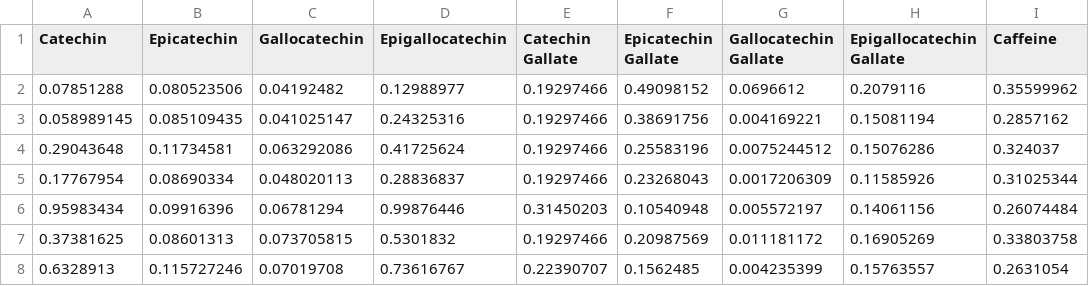
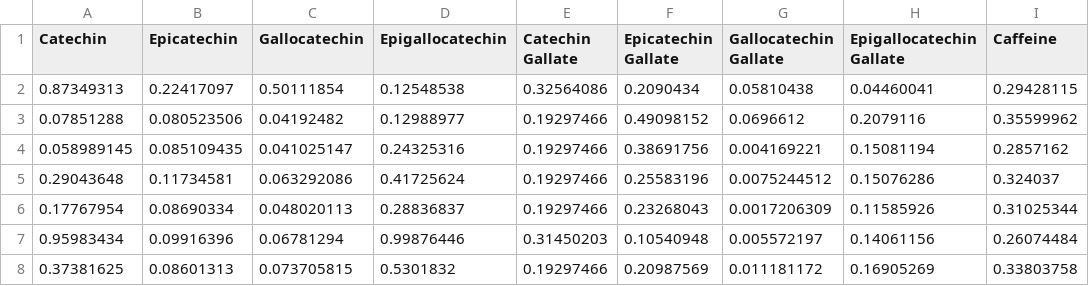
Before and after one commit to TahlonBrahic/Green-Tea-Sensory-Evaluation-With-GANs, a CSV file: source/test_X.csv, drawn as a sheet; only a part is shown; the shorter side is filled out with more unchanged rows.

```diff
--- a/source/test_X.csv
+++ b/source/test_X.csv
@@ -1,2 +1,3 @@
 Catechin,Epicatechin,Gallocatechin,Epigallocatechin,Catechin Gallate,Epicatechin Gallate,Gallocatechin Gallate,Epigallocatechin Gallate,Caffeine
+0.87349313,0.22417097,0.50111854,0.12548538,0.32564086,0.2090434,0.05810438,0.04460041,0.29428115
 0.07851288,0.080523506,0.04192482,0.12988977,0.19297466,0.49098152,0.0696612,0.2079116,0.35599962
```
Also changed, not shown: source/unscaled_text_X.csv, 7 other files.
